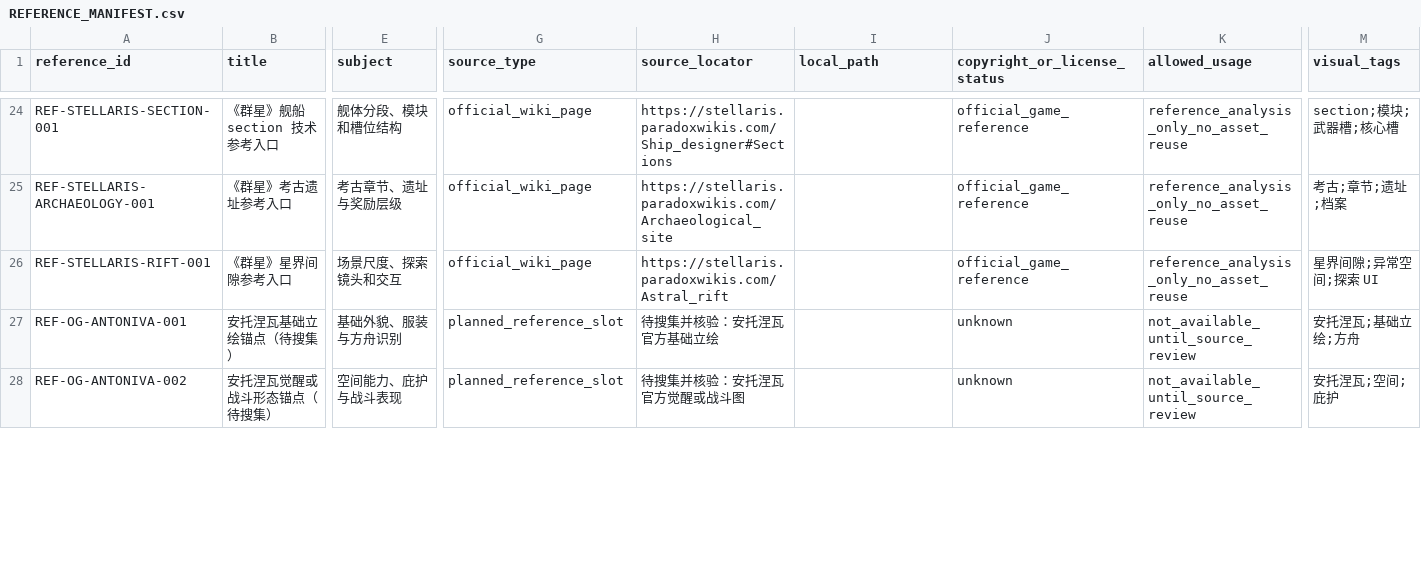
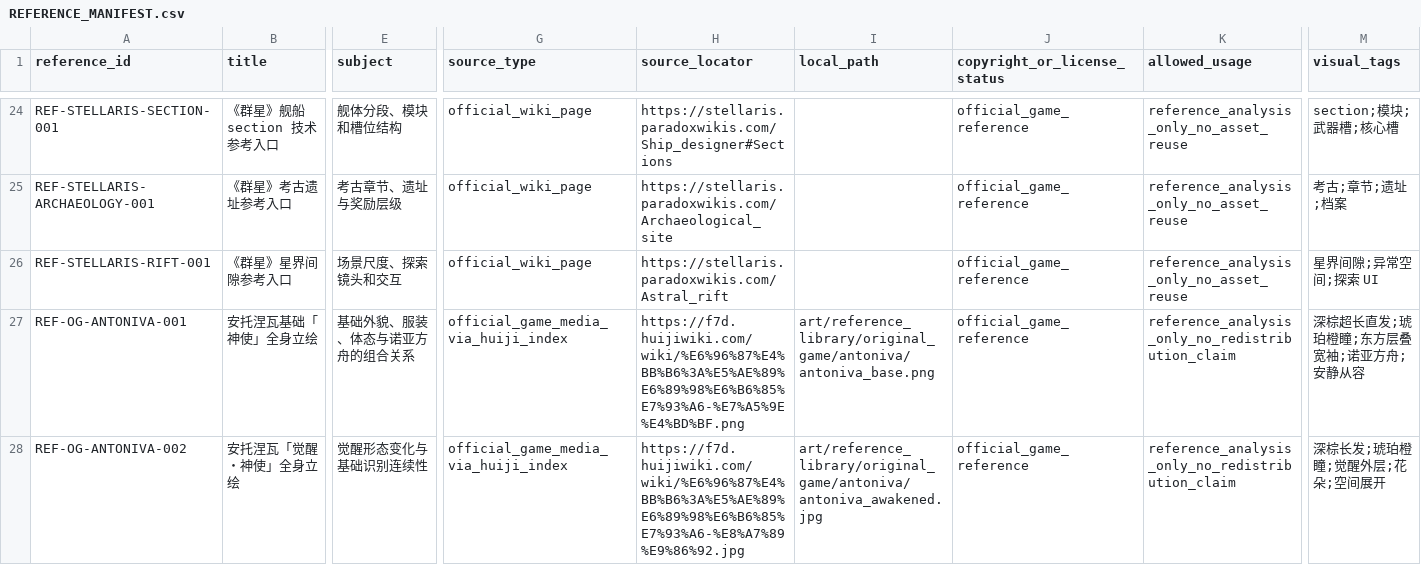
Before and after one commit to rtgd4652/ppt, a CSV file: docs/art/reference_library/REFERENCE_MANIFEST.csv, drawn as a sheet; only a part is shown, gaps mark what is left out; the diff covers the shown part only; the diff names each change by its address in the sheet, - before the commit and + after, or states it on an @@ line.

```diff
--- a/docs/art/reference_library/REFERENCE_MANIFEST.csv
+++ b/docs/art/reference_library/REFERENCE_MANIFEST.csv
-B27 (title): 安托涅瓦基础立绘锚点（待搜集）
+B27 (title): 安托涅瓦基础「神使」全身立绘
-E27 (subject): 基础外貌、服装与方舟识别
+E27 (subject): 基础外貌、服装、体态与诺亚方舟的组合关系
-G27:G28 (source_type): planned_reference_slot
+G27:G28 (source_type): official_game_media_via_huiji_index
-H27 (source_locator): 待搜集并核验：安托涅瓦官方基础立绘
+H27 (source_locator): https://f7d.huijiwiki.com/wiki/%E6%96%87%E4%BB%B6%3A%E5%AE%89%E6%89%98%E6%B6%85%E7%93%A6-%E7%A5%9E%E4%BD%BF.png
-I27 (local_path): (empty)
+I27 (local_path): art/reference_library/original_game/antoniva/antoniva_base.png
-J27:J28 (copyright_or_license_status): unknown
+J27:J28 (copyright_or_license_status): official_game_reference
-K27:K28 (allowed_usage): not_available_until_source_review
+K27:K28 (allowed_usage): reference_analysis_only_no_redistribution_claim
-M27 (visual_tags): 安托涅瓦;基础立绘;方舟
+M27 (visual_tags): 深棕超长直发;琥珀橙瞳;东方层叠宽袖;诺亚方舟;安静从容
-B28 (title): 安托涅瓦觉醒或战斗形态锚点（待搜集）
+B28 (title): 安托涅瓦「觉醒・神使」全身立绘
-E28 (subject): 空间能力、庇护与战斗表现
+E28 (subject): 觉醒形态变化与基础识别连续性
-H28 (source_locator): 待搜集并核验：安托涅瓦官方觉醒或战斗图
+H28 (source_locator): https://f7d.huijiwiki.com/wiki/%E6%96%87%E4%BB%B6%3A%E5%AE%89%E6%89%98%E6%B6%85%E7%93%A6-%E8%A7%89%E9%86%92.jpg
-I28 (local_path): (empty)
+I28 (local_path): art/reference_library/original_game/antoniva/antoniva_awakened.jpg
-M28 (visual_tags): 安托涅瓦;空间;庇护
+M28 (visual_tags): 深棕长发;琥珀橙瞳;觉醒外层;花朵;空间展开
```
Also changed, not shown: 4 added rows and 50 edited cells elsewhere in this file, 35 other files.
